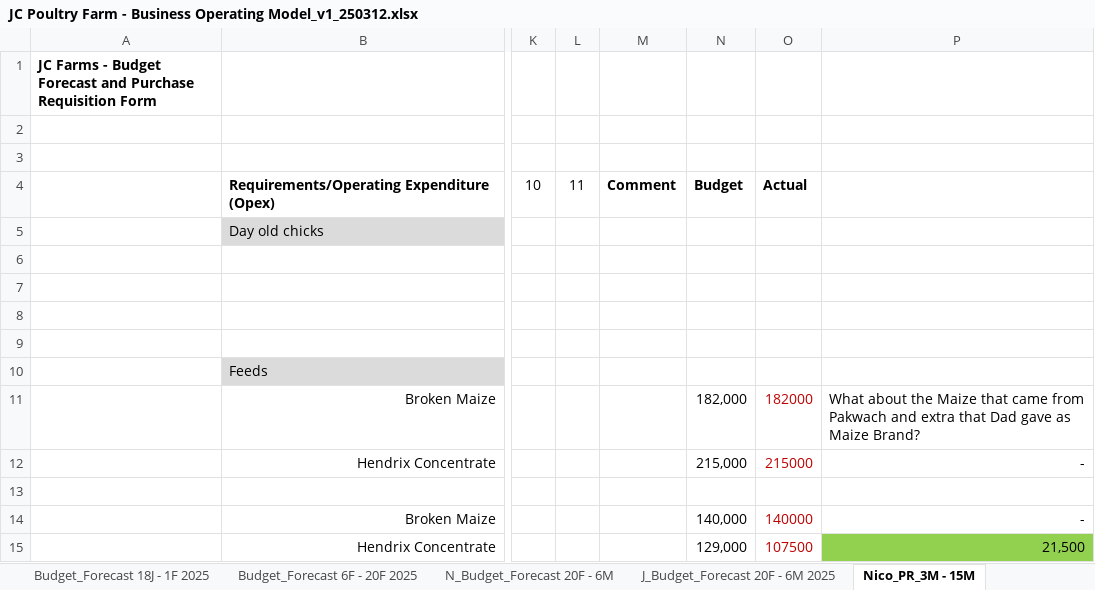
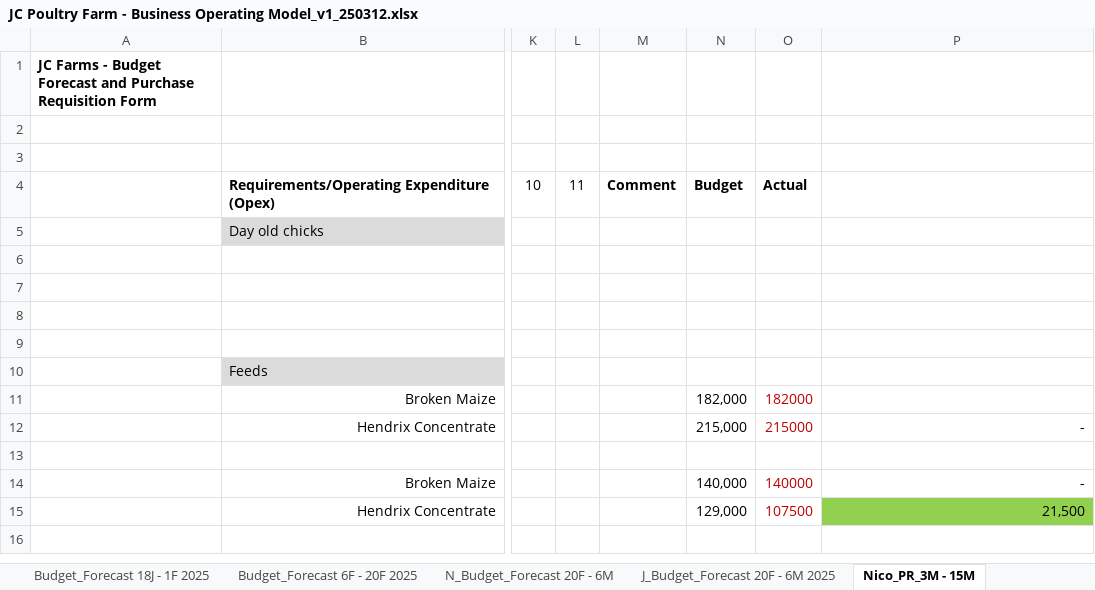
Before and after one commit to mattykuch/jc-farms, an Excel workbook: R/data/JC Poultry Farm - Business Operating Model_v1_250312.xlsx, sheet Nico_PR_3M - 15M, drawn as a sheet; only a part is shown, gaps mark what is left out; the shorter side is filled out with more unchanged rows; values as stored, in another font and other column widths than the file's, no borders; the diff names each change by its address in the sheet, - before the commit and + after, or states it on an @@ line.

```diff
--- a/R/data/JC Poultry Farm - Business Operating Model_v1_250312.xlsx (sheet Nico_PR_3M - 15M)
+++ b/R/data/JC Poultry Farm - Business Operating Model_v1_250312.xlsx (sheet Nico_PR_3M - 15M)
-P11: What about the Maize that came from Pakwach and extra that Dad gave as Maize Brand?
+P11: (empty)
```
Also changed, not shown: sheet J_Budget_Forecast 20F - 6M 2025, sheet 20250128 to 20250312, other sheet tabs, 1 other file.
